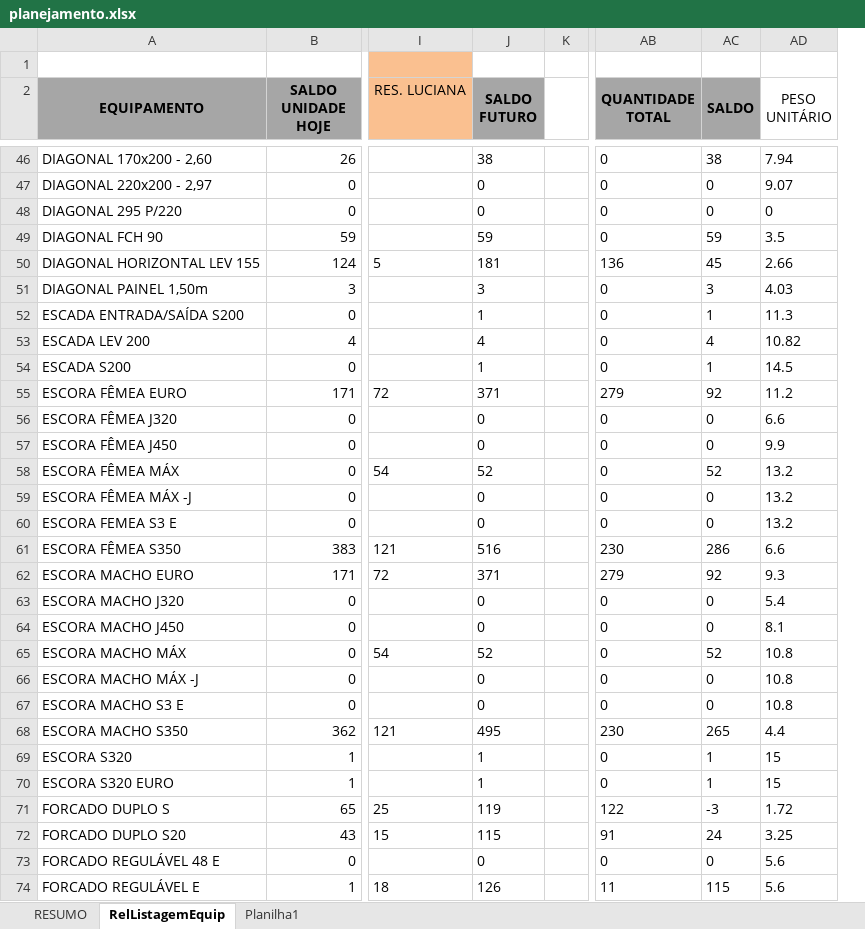
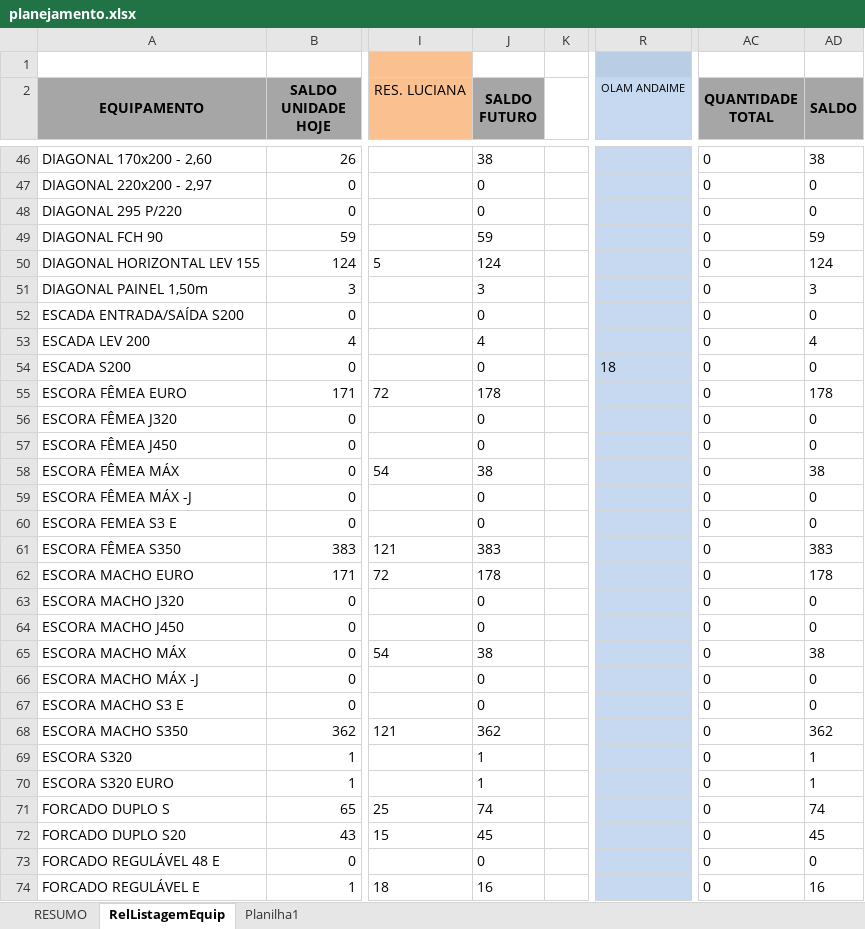
Before and after one commit to Leve-escoramentos/planejador, an Excel workbook: planejamento.xlsx, sheet RelListagemEquip, drawn as a sheet; only a part is shown, gaps mark what is left out; values as stored, in another font and other column widths than the file's, no borders; conditional formats not drawn; removed rows and columns are numbered as before the commit, all else as after; the diff covers the shown part only; the diff names each change by its address in the sheet, - before the commit and + after, or states it on an @@ line.

Commit message:
Add files via upload

```diff
--- a/planejamento.xlsx (sheet RelListagemEquip)
+++ b/planejamento.xlsx (sheet RelListagemEquip)
+column R (OLAM ANDAIME), row 54: 18
-column AD (PESO UNITÁRIO), rows 46-74: 7.94 | 9.07 | 0 | 3.5 | 2.66 | 4.03 | 11.3 | 10.82 | 14.5 | 11.2 | 6.6 | 9.9 | 13.2 | 13.2 | 13.2 | 6.6 | 9.3 | 5.4 | 8.1 | 10.8 | 10.8 | 10.8 | 4.4 | 15 | 15 | 1.72 | 3.25 | 5.6 | 5.6
-J50 (SALDO FUTURO): 181
+J50 (SALDO FUTURO): 124
-AC50 (QUANTIDADE TOTAL): 136
+AC50 (QUANTIDADE TOTAL): 0
-AD50 (SALDO): 45
+AD50 (SALDO): 124
-J52 (SALDO FUTURO): 1
+J52 (SALDO FUTURO): 0
-AD52 (SALDO): 1
+AD52 (SALDO): 0
-J54 (SALDO FUTURO): 1
+J54 (SALDO FUTURO): 0
-AD54 (SALDO): 1
+AD54 (SALDO): 0
-J55 (SALDO FUTURO): 371
+J55 (SALDO FUTURO): 178
-AC55 (QUANTIDADE TOTAL): 279
+AC55 (QUANTIDADE TOTAL): 0
-AD55 (SALDO): 92
+AD55 (SALDO): 178
-J58 (SALDO FUTURO): 52
+J58 (SALDO FUTURO): 38
-AD58 (SALDO): 52
+AD58 (SALDO): 38
-J61 (SALDO FUTURO): 516
+J61 (SALDO FUTURO): 383
-AC61 (QUANTIDADE TOTAL): 230
+AC61 (QUANTIDADE TOTAL): 0
-AD61 (SALDO): 286
+AD61 (SALDO): 383
-J62 (SALDO FUTURO): 371
+J62 (SALDO FUTURO): 178
-AC62 (QUANTIDADE TOTAL): 279
+AC62 (QUANTIDADE TOTAL): 0
-AD62 (SALDO): 92
+AD62 (SALDO): 178
-J65 (SALDO FUTURO): 52
+J65 (SALDO FUTURO): 38
-AD65 (SALDO): 52
+AD65 (SALDO): 38
-J68 (SALDO FUTURO): 495
+J68 (SALDO FUTURO): 362
-AC68 (QUANTIDADE TOTAL): 230
+AC68 (QUANTIDADE TOTAL): 0
-AD68 (SALDO): 265
+AD68 (SALDO): 362
-J71 (SALDO FUTURO): 119
+J71 (SALDO FUTURO): 74
-AC71 (QUANTIDADE TOTAL): 122
+AC71 (QUANTIDADE TOTAL): 0
-AD71 (SALDO): -3
+AD71 (SALDO): 74
-J72 (SALDO FUTURO): 115
+J72 (SALDO FUTURO): 45
-AC72 (QUANTIDADE TOTAL): 91
+AC72 (QUANTIDADE TOTAL): 0
-AD72 (SALDO): 24
+AD72 (SALDO): 45
-J74 (SALDO FUTURO): 126
+J74 (SALDO FUTURO): 16
-AC74 (QUANTIDADE TOTAL): 11
+AC74 (QUANTIDADE TOTAL): 0
-AD74 (SALDO): 115
+AD74 (SALDO): 16
```
Also changed, not shown: 270 edited cells and cell formats elsewhere in this sheet, formulas that keep their value, hidden cells.
